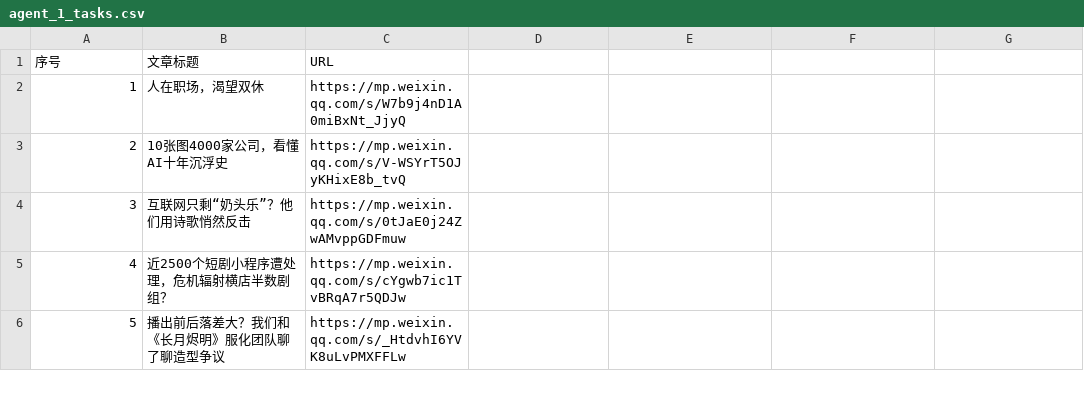
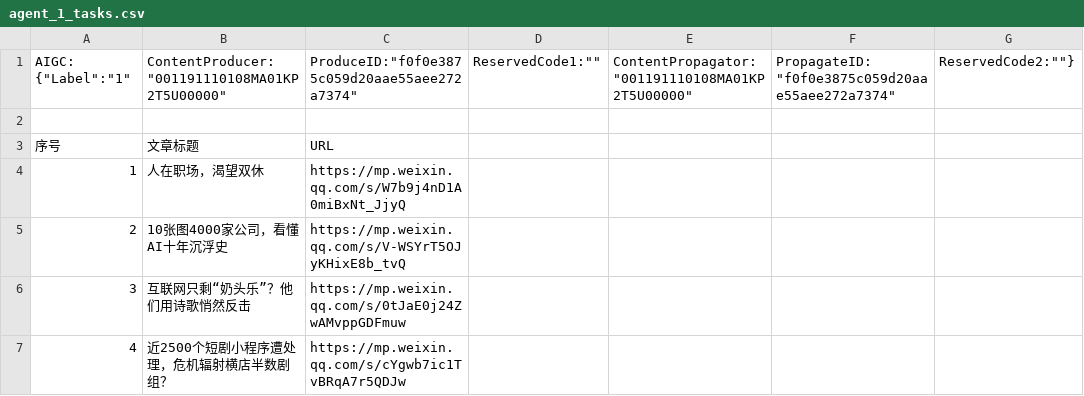
Before and after one commit to lishuhang/photos, a CSV file: yz_archive/agent_1_tasks.csv, drawn as a sheet; only a part is shown; the shorter side is filled out with more unchanged rows; the diff names each change by its address in the sheet, - before the commit and + after, or states it on an @@ line.

Commit message:
Upload agent_1_tasks.csv - Agent-1 task list

```diff
--- a/yz_archive/agent_1_tasks.csv
+++ b/yz_archive/agent_1_tasks.csv
+row 1: AIGC: {"Label":"1" | ContentProducer:"001191110108MA01KP2T5U00000" | ProduceID:"f0f0e3875c059d20aae55aee272a7374" | ReservedCode1:"" | ContentPropagator:"001191110108MA01KP2T5U00000" | PropagateID:"f0f0e3875c059d20aae55aee272a7374" | ReservedCode2:""}
+row 2: (empty)
```
